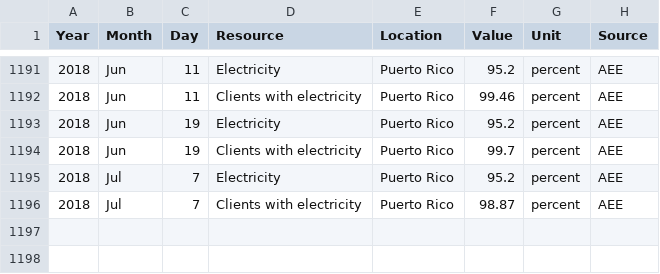
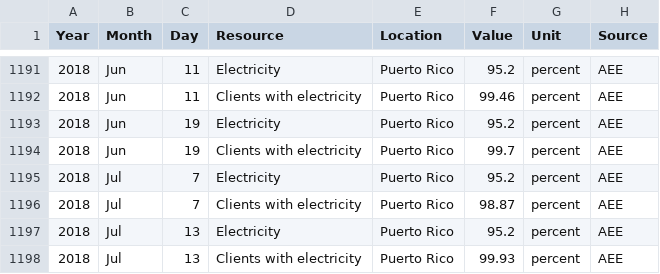
Before and after one commit to majohansson/maria-puerto-rico, a CSV file: data/StatusPR.csv, drawn as a sheet; only a part is shown, gaps mark what is left out; the diff names each change by its address in the sheet, - before the commit and + after, or states it on an @@ line.

```diff
--- a/data/StatusPR.csv
+++ b/data/StatusPR.csv
+row 1197: 2018 | Jul | 13 | Electricity | Puerto Rico | 95.2 | percent | AEE
+row 1198: 2018 | Jul | 13 | Clients with electricity | Puerto Rico | 99.93 | percent | AEE
```
Also changed, not shown: 3 other files.
